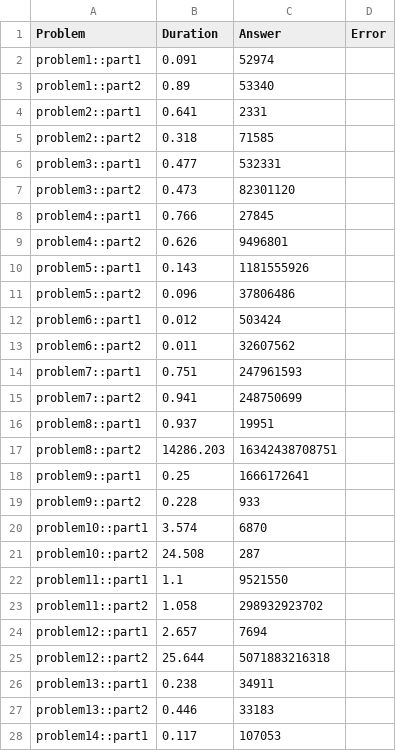
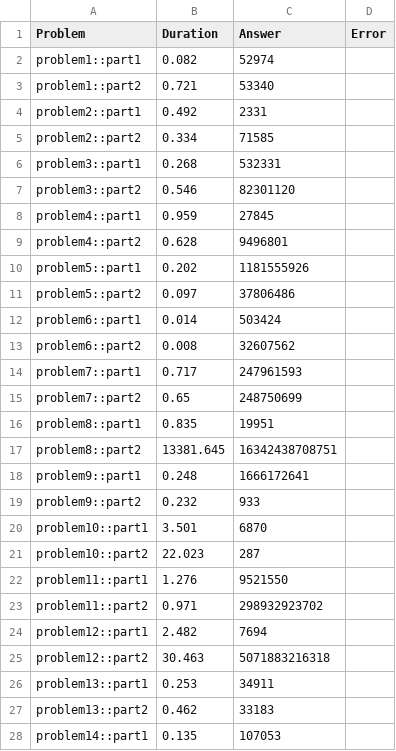
Before and after one commit to castle8080/rook_aoc_2023, a CSV file: results/latest.csv, drawn as a sheet; only a part is shown; the diff covers the shown part only.

```diff
--- a/results/latest.csv
+++ b/results/latest.csv
@@ -1,28 +1,28 @@
 Problem,Duration,Answer,Error
-problem1::part1,0.091,52974,
-problem1::part2,0.89,53340,
-problem2::part1,0.641,2331,
-problem2::part2,0.318,71585,
-problem3::part1,0.477,532331,
-problem3::part2,0.473,82301120,
-problem4::part1,0.766,27845,
-problem4::part2,0.626,9496801,
-problem5::part1,0.143,1181555926,
-problem5::part2,0.096,37806486,
-problem6::part1,0.012,503424,
-problem6::part2,0.011,32607562,
-problem7::part1,0.751,247961593,
-problem7::part2,0.941,248750699,
-problem8::part1,0.937,19951,
-problem8::part2,14286.203,16342438708751,
-problem9::part1,0.25,1666172641,
-problem9::part2,0.228,933,
-problem10::part1,3.574,6870,
-problem10::part2,24.508,287,
-problem11::part1,1.1,9521550,
-problem11::part2,1.058,298932923702,
-problem12::part1,2.657,7694,
-problem12::part2,25.644,5071883216318,
-problem13::part1,0.238,34911,
-problem13::part2,0.446,33183,
-problem14::part1,0.117,107053,
+problem1::part1,0.082,52974,
+problem1::part2,0.721,53340,
+problem2::part1,0.492,2331,
+problem2::part2,0.334,71585,
+problem3::part1,0.268,532331,
+problem3::part2,0.546,82301120,
+problem4::part1,0.959,27845,
+problem4::part2,0.628,9496801,
+problem5::part1,0.202,1181555926,
+problem5::part2,0.097,37806486,
+problem6::part1,0.014,503424,
+problem6::part2,0.008,32607562,
+problem7::part1,0.717,247961593,
+problem7::part2,0.65,248750699,
+problem8::part1,0.835,19951,
+problem8::part2,13381.645,16342438708751,
+problem9::part1,0.248,1666172641,
+problem9::part2,0.232,933,
+problem10::part1,3.501,6870,
+problem10::part2,22.023,287,
+problem11::part1,1.276,9521550,
+problem11::part2,0.971,298932923702,
+problem12::part1,2.482,7694,
+problem12::part2,30.463,5071883216318,
+problem13::part1,0.253,34911,
+problem13::part2,0.462,33183,
+problem14::part1,0.135,107053,
```
Also changed, not shown: 3 edited cells elsewhere in this file, 1 other file.
